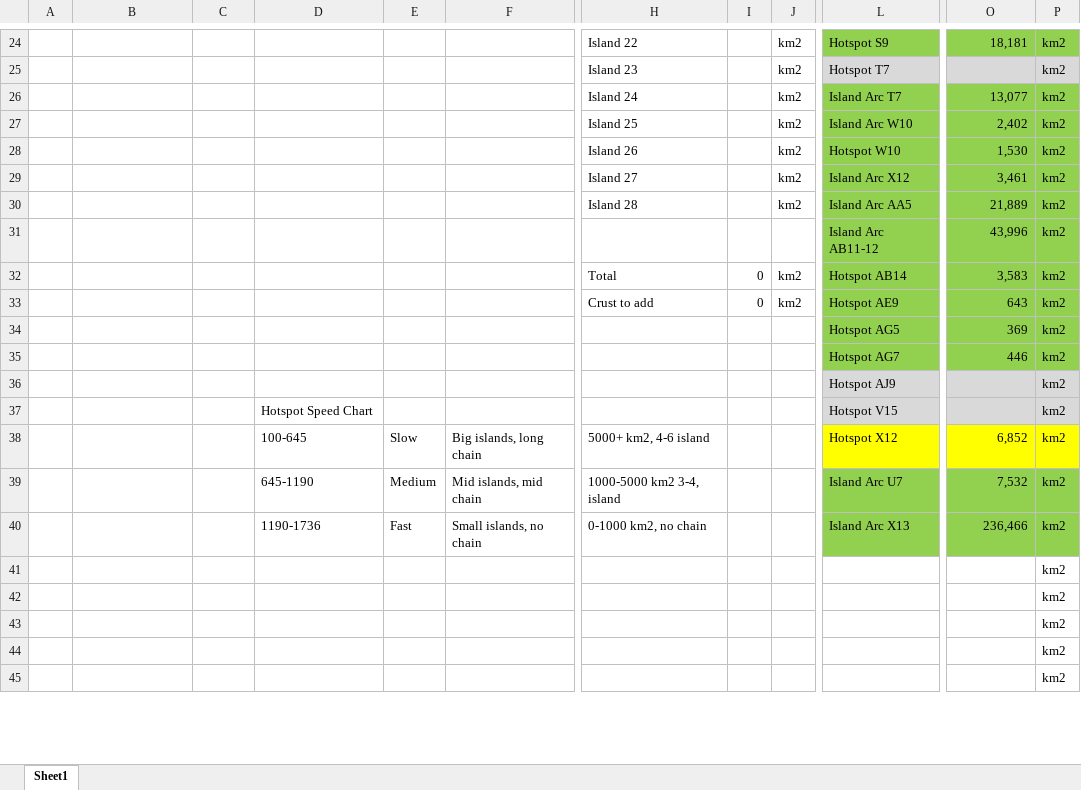
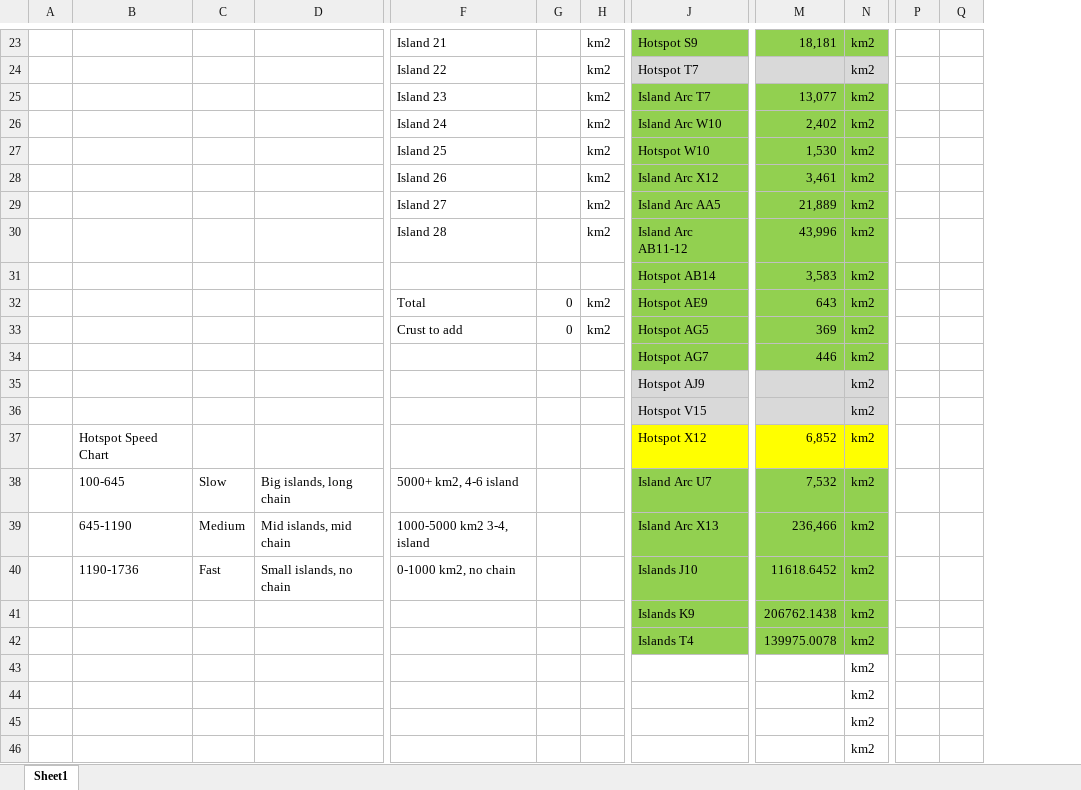
Before and after one commit to ZsetaRequiem/WorldBuild, an Excel workbook: Not Gplates/Land Calcu.xlsx, sheet Sheet1, drawn as a sheet; only a part is shown, gaps mark what is left out; values as stored, in another font and other column widths than the file's, no borders; removed rows and columns are numbered as before the commit, all else as after; rows hold the shown columns only; the diff covers the shown part only; the diff names each change by its address in the sheet, - before the commit and + after, or states it on an @@ line.

Commit message:
continent A coastline, islands

```diff
--- a/Not Gplates/Land Calcu.xlsx (sheet Sheet1)
+++ b/Not Gplates/Land Calcu.xlsx (sheet Sheet1)
-column E, rows 38-40: Slow | Medium | Fast
-column F, rows 38-40: Big islands, long chain | Mid islands, mid chain | Small islands, no chain
+column P, empty
+column Q, empty
-F23: Island 22
+F23: Island 21
-F24: Island 23
+F24: Island 22
-F25: Island 24
+F25: Island 23
-F26: Island 25
+F26: Island 24
-F27: Island 26
+F27: Island 25
-F28: Island 27
+F28: Island 26
-F29: Island 28
+F29: Island 27
-F30: (empty)
+F30: Island 28
-H30: (empty)
+H30: km2
-F31: Total
+F31: (empty)
-G31: 0
+G31: (empty)
-H31: km2
+H31: (empty)
-F32: Crust to add
+F32: Total
-F33: (empty)
+F33: Crust to add
-G33: (empty)
+G33: 0
-H33: (empty)
+H33: km2
-D36: Hotspot Speed Chart
+D36: (empty)
-B37: (empty)
+B37: Hotspot Speed Chart
-D37: 100-645
+D37: (empty)
-F37: 5000+ km2, 4-6 island
+F37: (empty)
-B38: (empty)
+B38: 100-645
-C38: (empty)
+C38: Slow
-D38: 645-1190
+D38: Big islands, long chain
-F38: 1000-5000 km2 3-4, island
+F38: 5000+ km2, 4-6 island
-B39: (empty)
+B39: 645-1190
-C39: (empty)
+C39: Medium
-D39: 1190-1736
+D39: Mid islands, mid chain
-F39: 0-1000 km2, no chain
+F39: 1000-5000 km2 3-4, island
+row 40:  | 1190-1736 | Fast | Small islands, no chain | 0-1000 km2, no chain |  |  | Islands J10 | 11618.6452 | km2
+row 41:  |  |  |  |  |  |  | Islands K9 | 206762.1438 | km2
+row 42:  |  |  |  |  |  |  | Islands T4 | 139975.0078 | km2
-row 45:  |  |  |  |  |  |  |  |  |  |  | km2
```
Also changed, not shown: 2 added rows, 5 removed rows, 56 edited cells and cell formats elsewhere in this sheet, formulas that keep their value, 3 other files.
